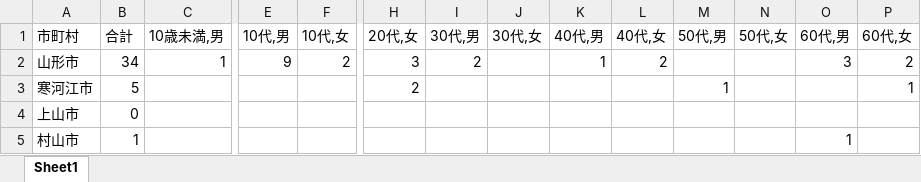
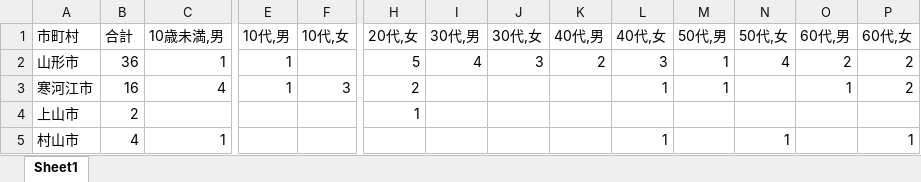
Before and after one commit to satorukadowaki/covid19-yamagata, an Excel workbook: app/master_data/excel/yamagata_covid.xlsx, sheet Sheet1, drawn as a sheet; only a part is shown, gaps mark what is left out; values as stored, in another font and other column widths than the file's, no borders; the diff covers the shown part only; the diff names each change by its address in the sheet, - before the commit and + after, or states it on an @@ line.

```diff
--- a/app/master_data/excel/yamagata_covid.xlsx (sheet Sheet1)
+++ b/app/master_data/excel/yamagata_covid.xlsx (sheet Sheet1)
-B2 (合計): 34
+B2 (合計): 36
-E2 (10代,男): 9
+E2 (10代,男): 1
-F2 (10代,女): 2
+F2 (10代,女): (empty)
-H2 (20代,女): 3
+H2 (20代,女): 5
-I2 (30代,男): 2
+I2 (30代,男): 4
-J2 (30代,女): (empty)
+J2 (30代,女): 3
-K2 (40代,男): 1
+K2 (40代,男): 2
-L2 (40代,女): 2
+L2 (40代,女): 3
-M2 (50代,男): (empty)
+M2 (50代,男): 1
-N2 (50代,女): (empty)
+N2 (50代,女): 4
-O2 (60代,男): 3
+O2 (60代,男): 2
-B3 (合計): 5
+B3 (合計): 16
-C3 (10歳未満,男): (empty)
+C3 (10歳未満,男): 4
-E3 (10代,男): (empty)
+E3 (10代,男): 1
-F3 (10代,女): (empty)
+F3 (10代,女): 3
-L3 (40代,女): (empty)
+L3 (40代,女): 1
-O3 (60代,男): (empty)
+O3 (60代,男): 1
-P3 (60代,女): 1
+P3 (60代,女): 2
-B4 (合計): 0
+B4 (合計): 2
-H4 (20代,女): (empty)
+H4 (20代,女): 1
-B5 (合計): 1
+B5 (合計): 4
-C5 (10歳未満,男): (empty)
+C5 (10歳未満,男): 1
-L5 (40代,女): (empty)
+L5 (40代,女): 1
-N5 (50代,女): (empty)
+N5 (50代,女): 1
-O5 (60代,男): 1
+O5 (60代,男): (empty)
-P5 (60代,女): (empty)
+P5 (60代,女): 1
```
Also changed, not shown: 143 edited cells elsewhere in this sheet, 30 other files.
